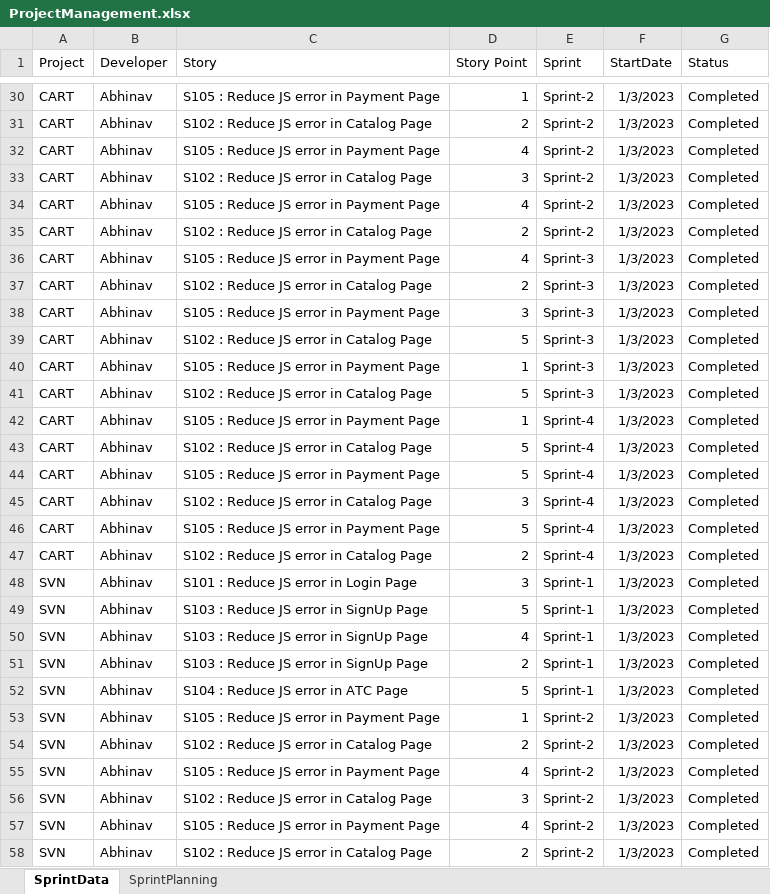
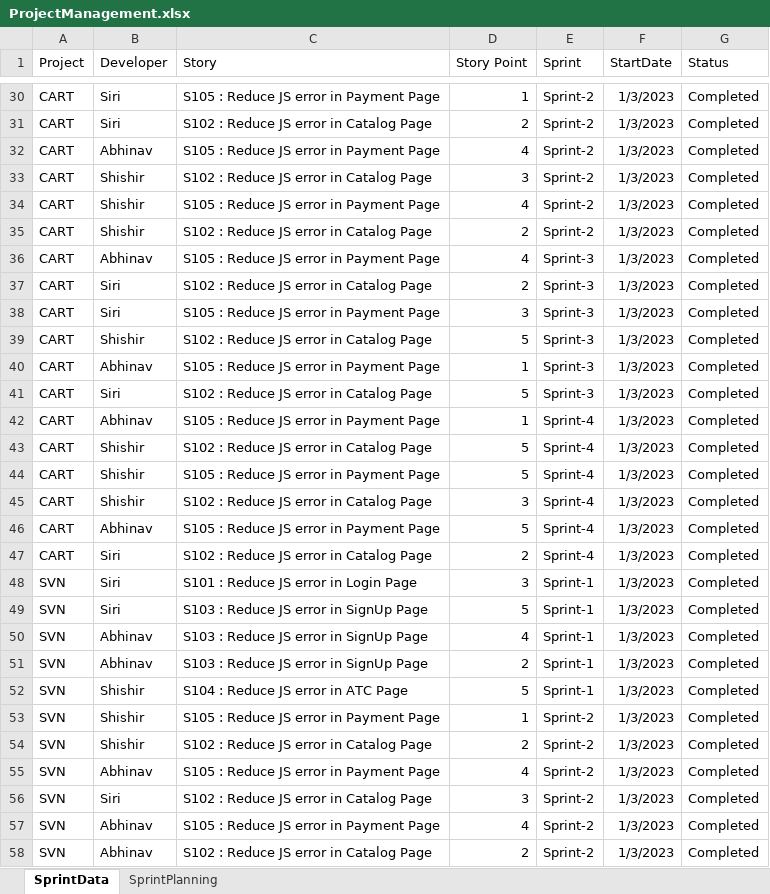
Before and after one commit to abhinavgupta96/SRSProject4, an Excel workbook: api/static/ProjectManagement.xlsx, sheet SprintData, drawn as a sheet; only a part is shown, gaps mark what is left out; values as stored, in another font and other column widths than the file's, no borders; removed rows and columns are numbered as before the commit, all else as after; the diff covers the shown part only; the diff names each change by its address in the sheet, - before the commit and + after, or states it on an @@ line.

```diff
--- a/api/static/ProjectManagement.xlsx (sheet SprintData)
+++ b/api/static/ProjectManagement.xlsx (sheet SprintData)
-B30:B31 (Developer): Abhinav
+B30:B31 (Developer): Siri
-B33:B35 (Developer): Abhinav
+B33:B35 (Developer): Shishir
-B37:B38 (Developer): Abhinav
+B37:B38 (Developer): Siri
-B39 (Developer): Abhinav
+B39 (Developer): Shishir
-B41 (Developer): Abhinav
+B41 (Developer): Siri
-B43 (Developer): Abhinav
+B43 (Developer): Shishir
+row 44: CART | Shishir | S105 : Reduce JS error in Payment Page | 5 | Sprint-4 | 1/3/2023 | Completed
+row 45: CART | Shishir | S102 : Reduce JS error in Catalog Page | 3 | Sprint-4 | 1/3/2023 | Completed
-row 45: CART | Abhinav | S102 : Reduce JS error in Catalog Page | 3 | Sprint-4 | 1/3/2023 | Completed
-row 46: CART | Abhinav | S105 : Reduce JS error in Payment Page | 5 | Sprint-4 | 1/3/2023 | Completed
-B47:B49 (Developer): Abhinav
+B47:B49 (Developer): Siri
-B52:B54 (Developer): Abhinav
+B52:B54 (Developer): Shishir
-B56 (Developer): Abhinav
+B56 (Developer): Siri
```
Also changed, not shown: 4 added rows, 4 removed rows and 23 edited cells elsewhere in this sheet, sheet SprintPlanning, 4 other files.
